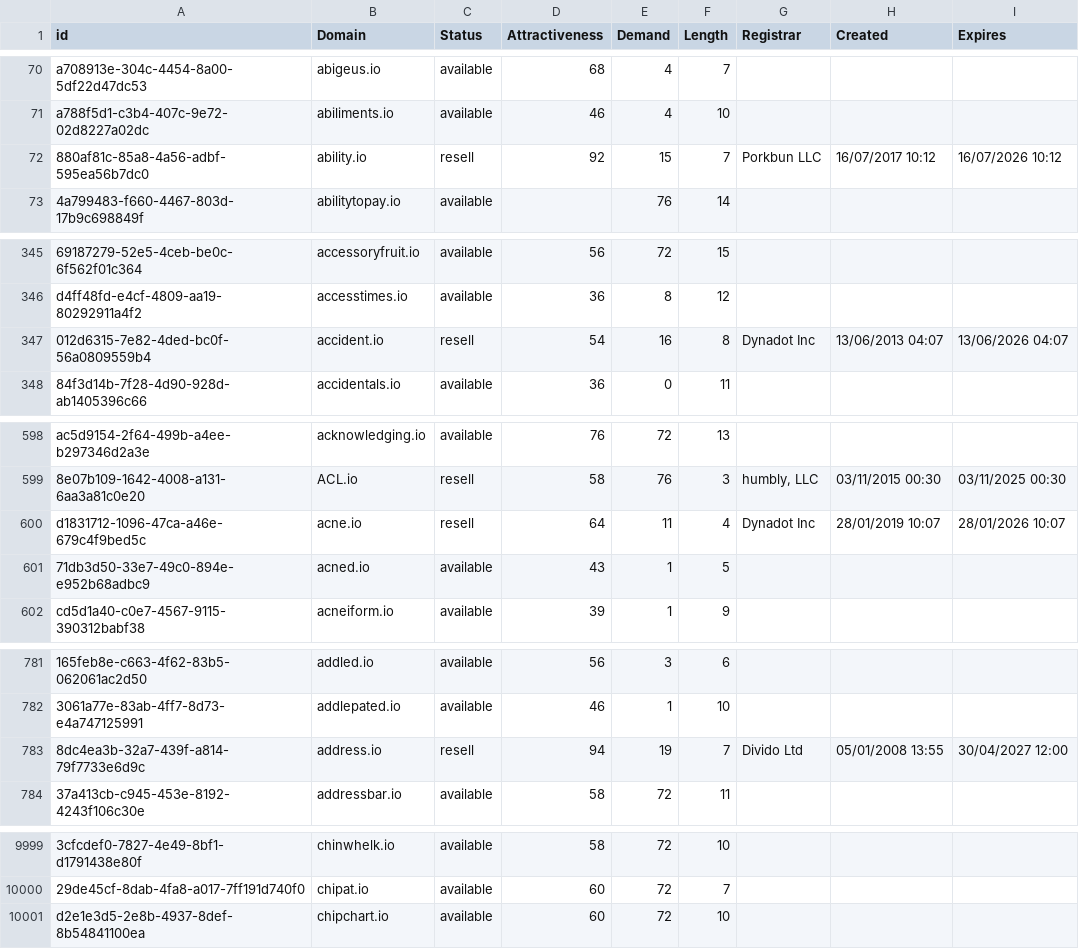
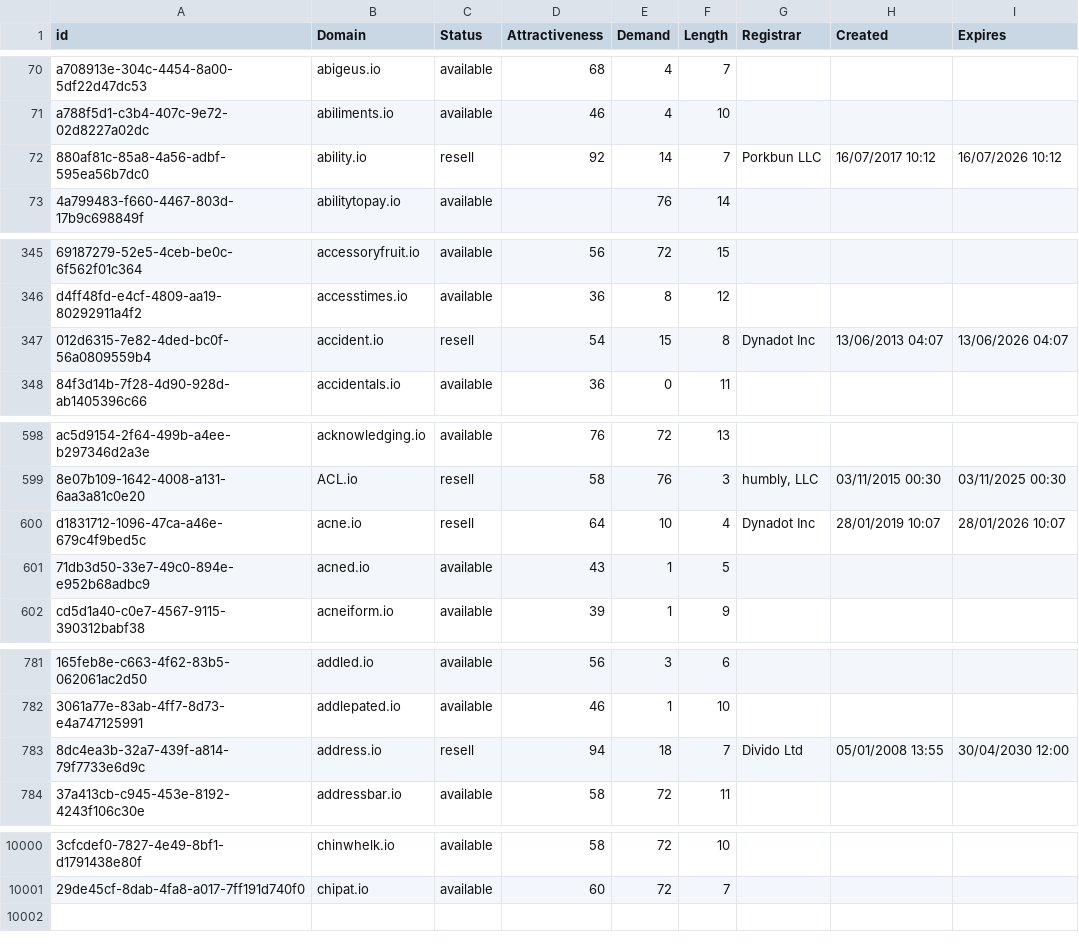
Before and after one commit to UniqueDomains/io-oneword-domains, a CSV file: io.csv, drawn as a sheet; only a part is shown, gaps mark what is left out; removed rows and columns are numbered as before the commit, all else as after; the diff covers the shown part only; the diff names each change by its address in the sheet, - before the commit and + after, or states it on an @@ line.

```diff
--- a/io.csv
+++ b/io.csv
-E72 (Demand): 15
+E72 (Demand): 14
-E347 (Demand): 16
+E347 (Demand): 15
-E600 (Demand): 11
+E600 (Demand): 10
-E783 (Demand): 19
+E783 (Demand): 18
-I783 (Expires): 30/04/2027 12:00
+I783 (Expires): 30/04/2030 12:00
-row 10001: d2e1e3d5-2e8b-4937-8def-8b54841100ea | chipchart.io | available | 60 | 72 | 10
```
Also changed, not shown: 3 added rows, 2 removed rows and 14 edited cells elsewhere in this file, 2 other files.
